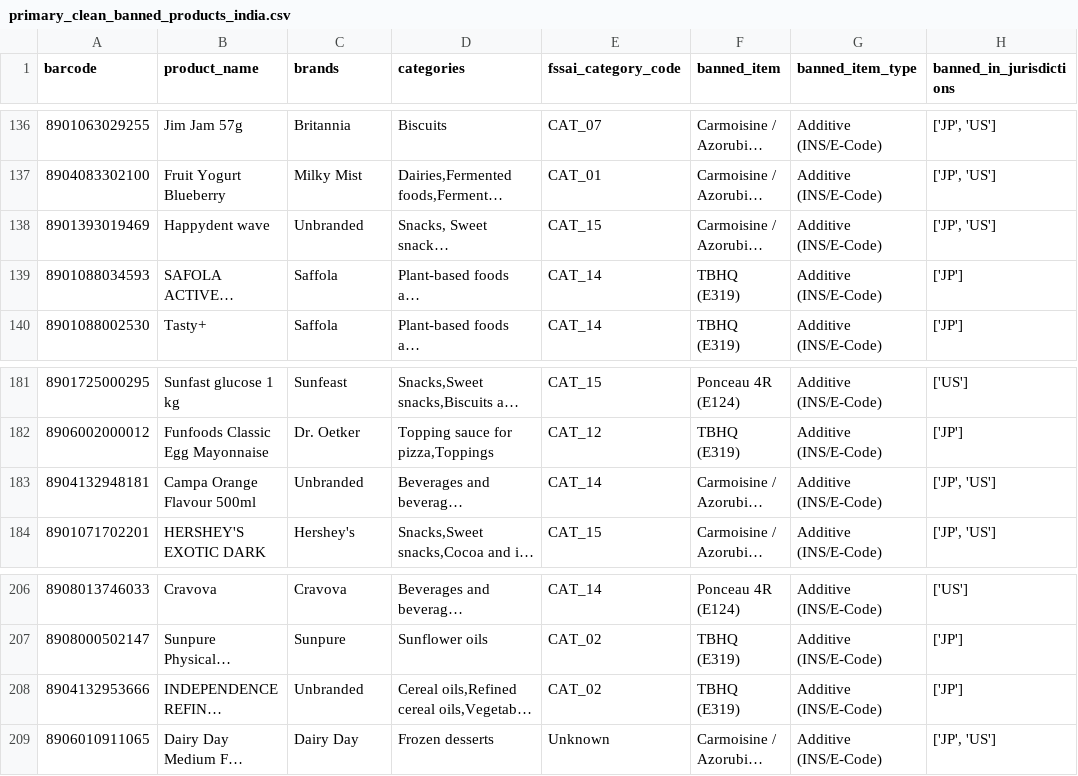
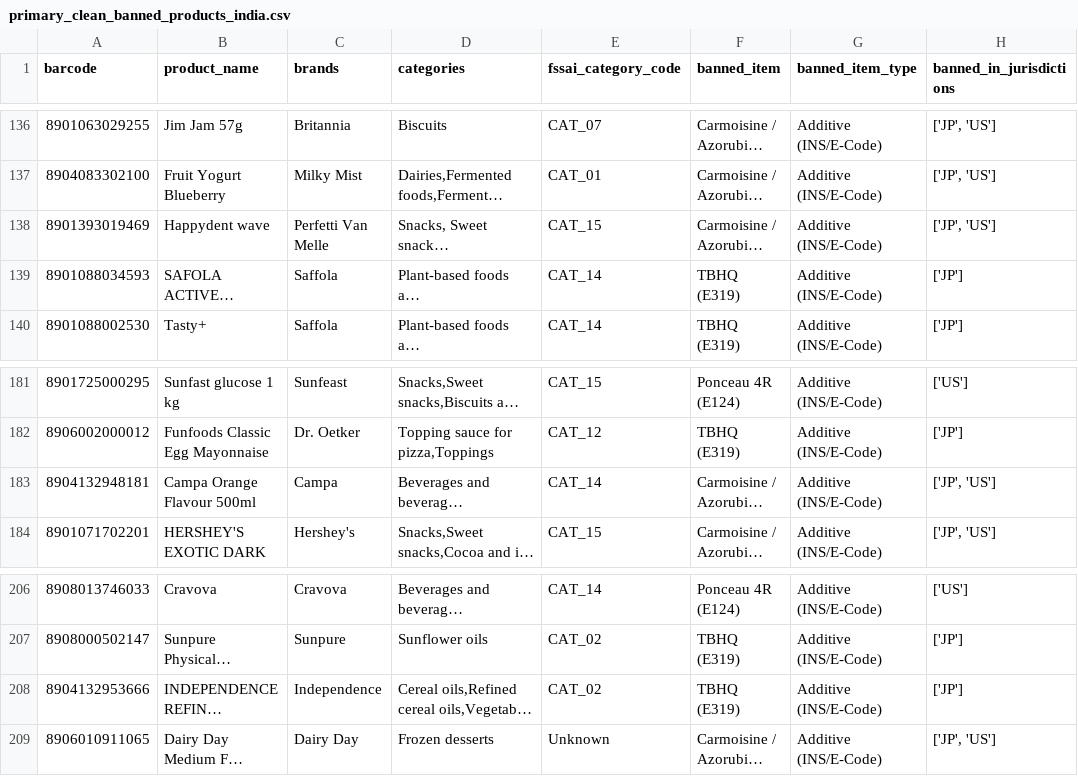
Before and after one commit to thoutamshashank9-stack/foodfactsindia.online, a CSV file: primary_clean_banned_products_india.csv, drawn as a sheet; only a part is shown, gaps mark what is left out; long unchanged cells end in …; the diff covers the shown part only; the diff names each change by its address in the sheet, - before the commit and + after, or states it on an @@ line.

```diff
--- a/primary_clean_banned_products_india.csv
+++ b/primary_clean_banned_products_india.csv
-C138 (brands): Unbranded
+C138 (brands): Perfetti Van Melle
-C183 (brands): Unbranded
+C183 (brands): Campa
-C208 (brands): Unbranded
+C208 (brands): Independence
```
Also changed, not shown: 7 edited cells elsewhere in this file, 8 other files.
